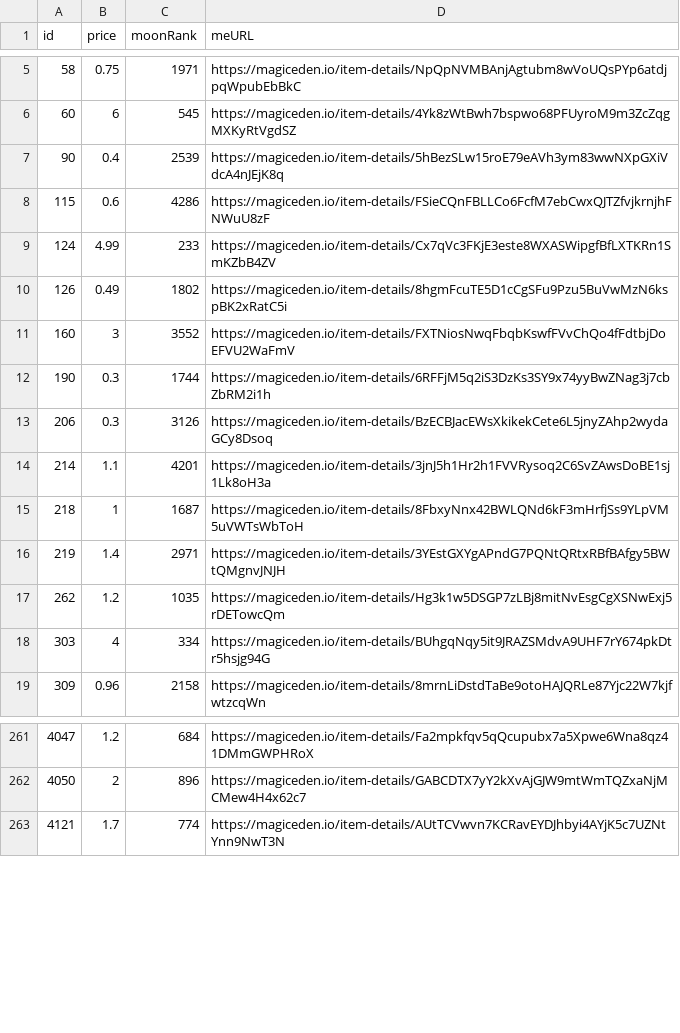
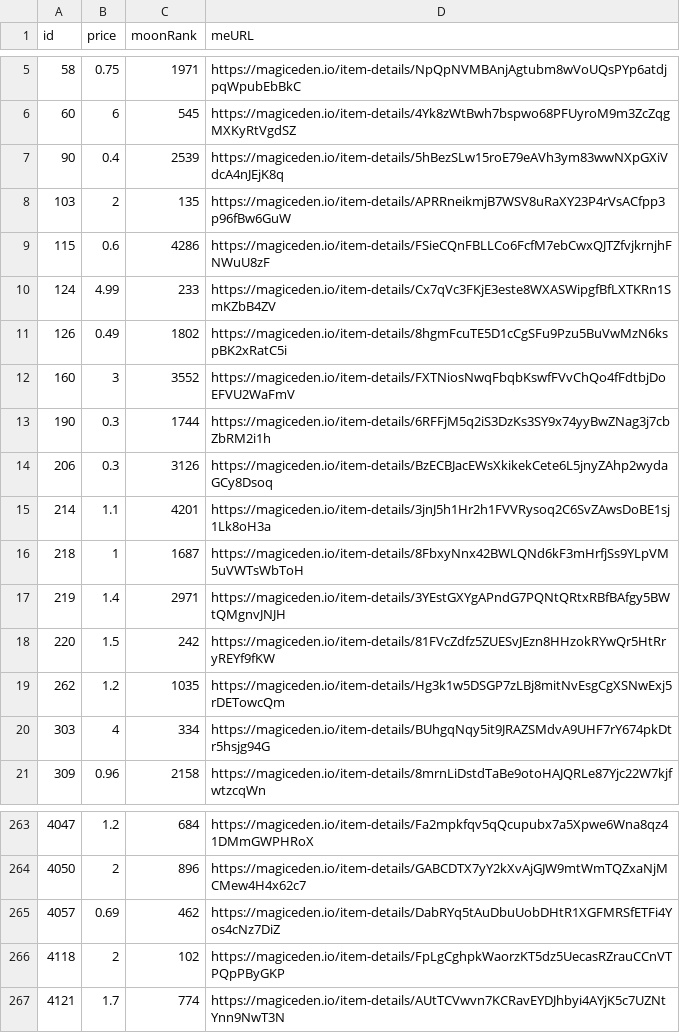
Before and after one commit to pgaspar/saibagang-monitor, a CSV file: data-magiceden.csv, drawn as a sheet; only a part is shown, gaps mark what is left out.

Commit message:
Flat: latest data (2021-12-22T09:47:02.236Z) {   "date": "2021-12-22T09:47:02.236Z",   "files": [     {       "name": "data-magiceden.csv",       "deltaBytes": 367,       "source": "https://api-mainnet.magiceden.io/rpc/getListedNFTsByQuery?q=%7B%22%24match%22%3A%7B%22collectionSymbol%22%3A%22saiba_gang%22%7D%2C%22%24sort%22%3A%7B%22takerAmount%22%3A1%2C%22createdAt%22%3A-1%7D%7D"     },     {       "name": "picks-magiceden.csv",       "deltaBytes": -4,       "source": "https://api-mainnet.magiceden.io/rpc/getListedNFTsByQuery?q=%7B%22%24match%22%3A%7B%22collectionSymbol%22%3A%22saiba_gang%22%7D%2C%22%24sort%22%3A%7B%22takerAmount%22%3A1%2C%22createdAt%22%3A-1%7D%7D"     }   ] }

```diff
--- a/data-magiceden.csv
+++ b/data-magiceden.csv
@@ -7,2 +7,3 @@ id,price,moonRank,meURL
 90,0.4,2539,https://magiceden.io/item-details/5hBezSLw15roE79eAVh3ym83wwNXpGXiVdcA4nJEjK8q
+103,2,135,https://magiceden.io/item-details/APRRneikmjB7WSV8uRaXY23P4rVsACfpp3p96fBw6GuW
 115,0.6,4286,https://magiceden.io/item-details/FSieCQnFBLLCo6FcfM7ebCwxQJTZfvjkrnjhFNWuU8zF
@@ -16,2 +17,3 @@ id,price,moonRank,meURL
 219,1.4,2971,https://magiceden.io/item-details/3YEstGXYgAPndG7PQNtQRtxRBfBAfgy5BWtQMgnvJNJH
+220,1.5,242,https://magiceden.io/item-details/81FVcZdfz5ZUESvJEzn8HHzokRYwQr5HtRryREYf9fKW
 262,1.2,1035,https://magiceden.io/item-details/Hg3k1w5DSGP7zLBj8mitNvEsgCgXSNwExj5rDETowcQm
@@ -262,2 +264,4 @@ id,price,moonRank,meURL
 4050,2,896,https://magiceden.io/item-details/GABCDTX7yY2kXvAjGJW9mtWmTQZxaNjMCMew4H4x62c7
+4057,0.69,462,https://magiceden.io/item-details/DabRYq5tAuDbuUobDHtR1XGFMRSfETFi4Yos4cNz7DiZ
+4118,2,102,https://magiceden.io/item-details/FpLgCghpkWaorzKT5dz5UecasRZrauCCnVTPQpPByGKP
 4121,1.7,774,https://magiceden.io/item-details/AUtTCVwvn7KCRavEYDJhbyi4AYjK5c7UZNtYnn9NwT3N
```
Also changed, not shown: picks-magiceden.csv.
